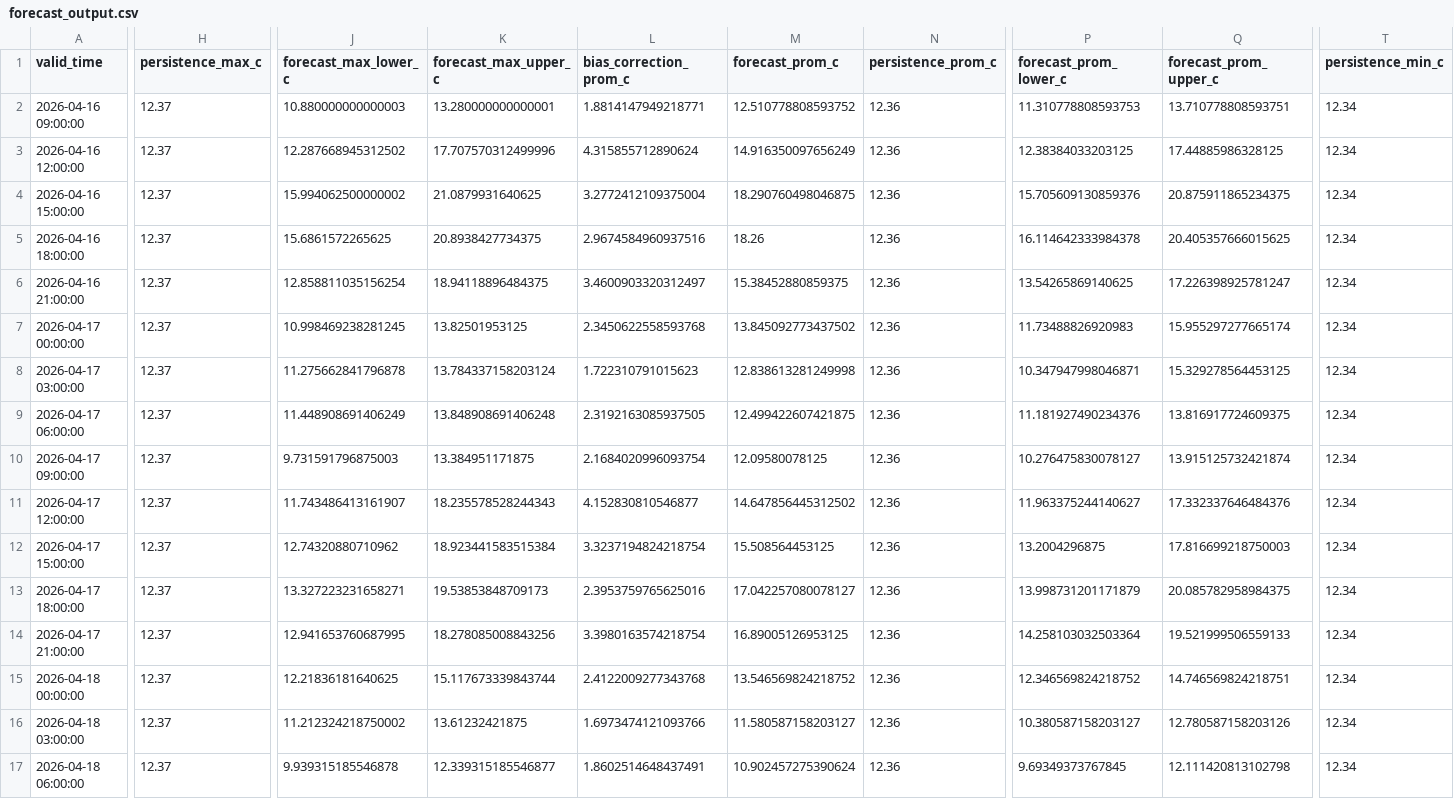
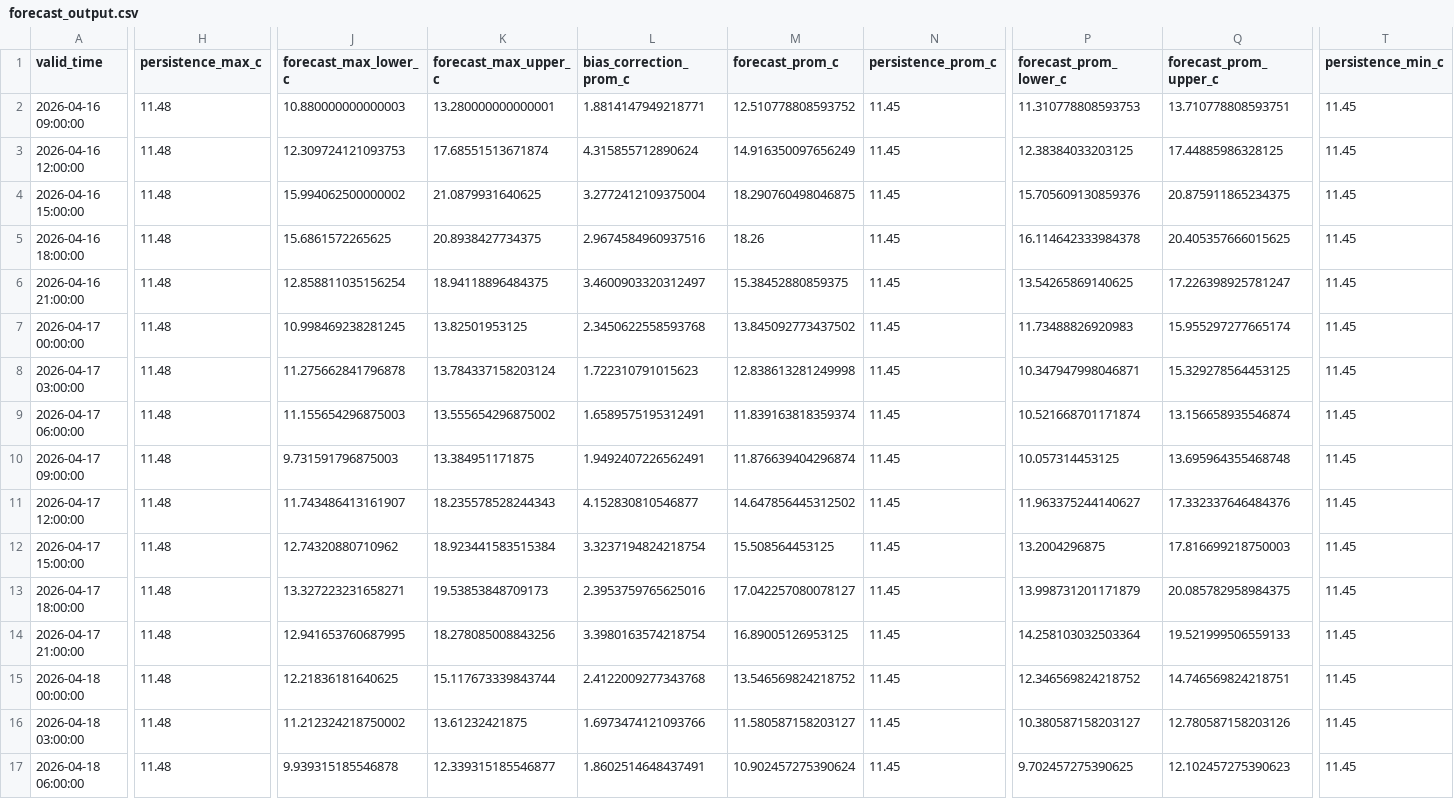
Before and after one commit to ccardenas93/weather_forecast, a CSV file: forecast_output.csv, drawn as a sheet; only a part is shown, gaps mark what is left out; the diff covers the shown part only; the diff names each change by its address in the sheet, - before the commit and + after, or states it on an @@ line.

```diff
--- a/forecast_output.csv
+++ b/forecast_output.csv
-H2:H17 (persistence_max_c): 12.37
+H2:H17 (persistence_max_c): 11.48
-N2:N17 (persistence_prom_c): 12.36
+N2:N17 (persistence_prom_c): 11.45
-T2:T17 (persistence_min_c): 12.34
+T2:T17 (persistence_min_c): 11.45
-J3 (forecast_max_lower_c): 12.287668945312502
+J3 (forecast_max_lower_c): 12.309724121093753
-K3 (forecast_max_upper_c): 17.707570312499996
+K3 (forecast_max_upper_c): 17.68551513671874
-J9 (forecast_max_lower_c): 11.448908691406249
+J9 (forecast_max_lower_c): 11.155654296875003
-K9 (forecast_max_upper_c): 13.848908691406248
+K9 (forecast_max_upper_c): 13.555654296875002
-L9 (bias_correction_prom_c): 2.3192163085937505
+L9 (bias_correction_prom_c): 1.6589575195312491
-M9 (forecast_prom_c): 12.499422607421875
+M9 (forecast_prom_c): 11.839163818359374
-P9 (forecast_prom_lower_c): 11.181927490234376
+P9 (forecast_prom_lower_c): 10.521668701171874
-Q9 (forecast_prom_upper_c): 13.816917724609375
+Q9 (forecast_prom_upper_c): 13.156658935546874
-L10 (bias_correction_prom_c): 2.1684020996093754
+L10 (bias_correction_prom_c): 1.9492407226562491
-M10 (forecast_prom_c): 12.09580078125
+M10 (forecast_prom_c): 11.876639404296874
-P10 (forecast_prom_lower_c): 10.276475830078127
+P10 (forecast_prom_lower_c): 10.057314453125
-Q10 (forecast_prom_upper_c): 13.915125732421874
+Q10 (forecast_prom_upper_c): 13.695964355468748
-P17 (forecast_prom_lower_c): 9.69349373767845
+P17 (forecast_prom_lower_c): 9.702457275390625
-Q17 (forecast_prom_upper_c): 12.111420813102798
+Q17 (forecast_prom_upper_c): 12.102457275390623
```
Also changed, not shown: 8 edited cells elsewhere in this file, forecast_metrics.csv, merged_data_export.csv, 5 other files.
